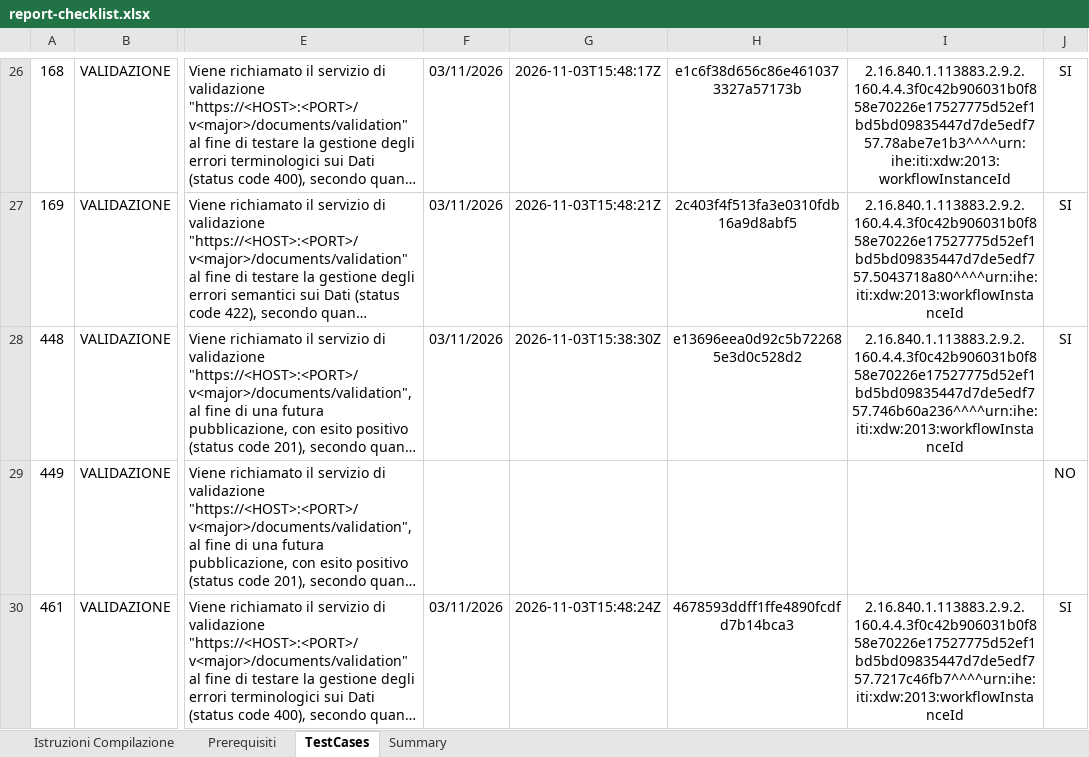
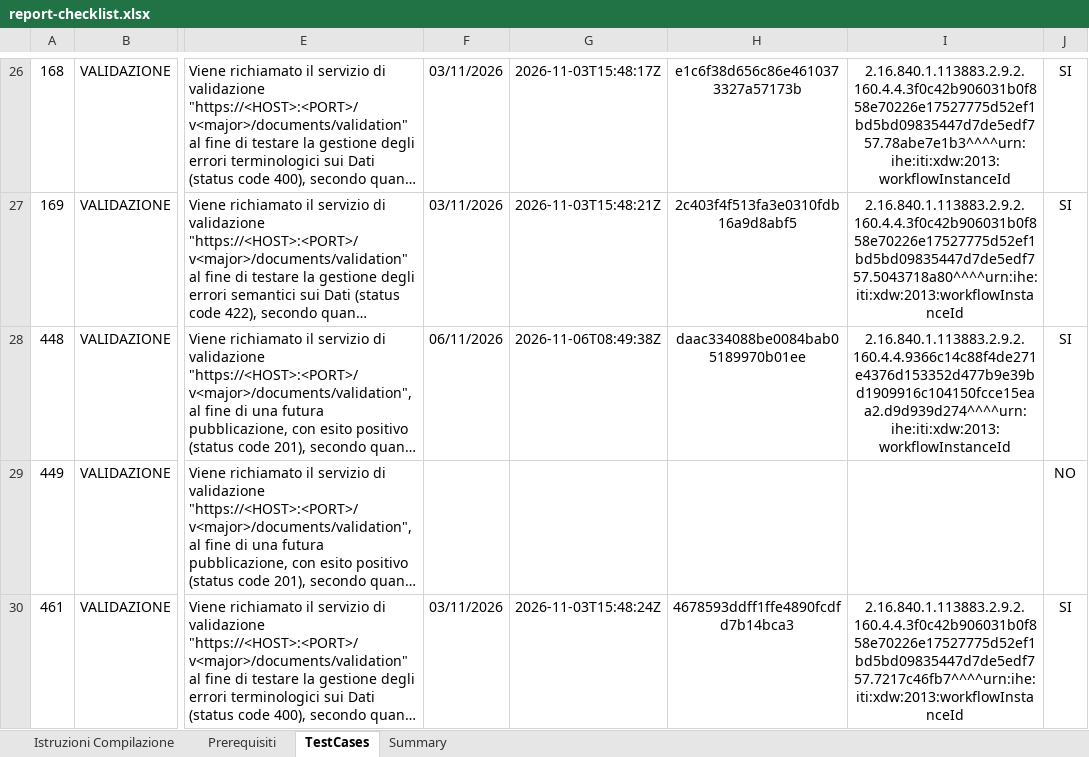
Before and after one commit to ClaudioCanini/it-fse-accreditamento-v2, an Excel workbook: GATEWAY/A1#111#EULOGICNTSPAXX/EULOGIC_NT/MORFEO/1.0.0/report-checklist.xlsx, sheet TestCases, drawn as a sheet; only a part is shown, gaps mark what is left out; long unchanged cells end in …; values as stored, in another font and other column widths than the file's, no borders; the diff names each change by its address in the sheet, - before the commit and + after, or states it on an @@ line.

Commit message:
Accreditamento EULOGIC_NT MORFEO 1.0.0 - RSA: report-checklist.xlsx con la nuova esecuzione del test 448 (6/11/2026)

```diff
--- a/GATEWAY/A1#111#EULOGICNTSPAXX/EULOGIC_NT/MORFEO/1.0.0/report-checklist.xlsx (sheet TestCases)
+++ b/GATEWAY/A1#111#EULOGICNTSPAXX/EULOGIC_NT/MORFEO/1.0.0/report-checklist.xlsx (sheet TestCases)
-F28: 03/11/2026
+F28: 06/11/2026
-G28: 2026-11-03T15:38:30Z
+G28: 2026-11-06T08:49:38Z
-H28: e13696eea0d92c5b722685e3d0c528d2
+H28: daac334088be0084bab05189970b01ee
-I28: 2.16.840.1.113883.2.9.2.160.4.4.3f0c42b906031b0f858e70226e17527775d52ef1bd5bd09835447d7de5edf757.746b60a236^^^^urn:ihe:iti:xdw:2013:workflowInstanceId
+I28: 2.16.840.1.113883.2.9.2.160.4.4.9366c14c88f4de271e4376d153352d477b9e39bd1909916c104150fcce15eaa2.d9d939d274^^^^urn:ihe:iti:xdw:2013:workflowInstanceId
```
